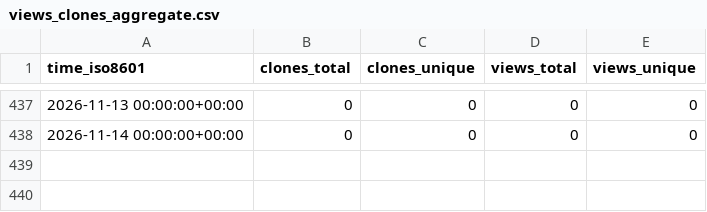
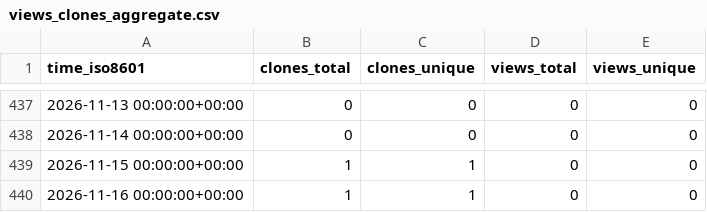
Before and after one commit to chaosuo/add-ghrs, a CSV file: NSBLab/DegreeVariability/ghrs-data/views_clones_aggregate.csv, drawn as a sheet; only a part is shown, gaps mark what is left out.

```diff
--- a/NSBLab/DegreeVariability/ghrs-data/views_clones_aggregate.csv
+++ b/NSBLab/DegreeVariability/ghrs-data/views_clones_aggregate.csv
@@ -438 +438,3 @@ time_iso8601,clones_total,clones_unique,views_total,views_unique
 2026-11-14 00:00:00+00:00,0,0,0,0
+2026-11-15 00:00:00+00:00,1,1,0,0
+2026-11-16 00:00:00+00:00,1,1,0,0
```
Also changed, not shown: 1 other file.
